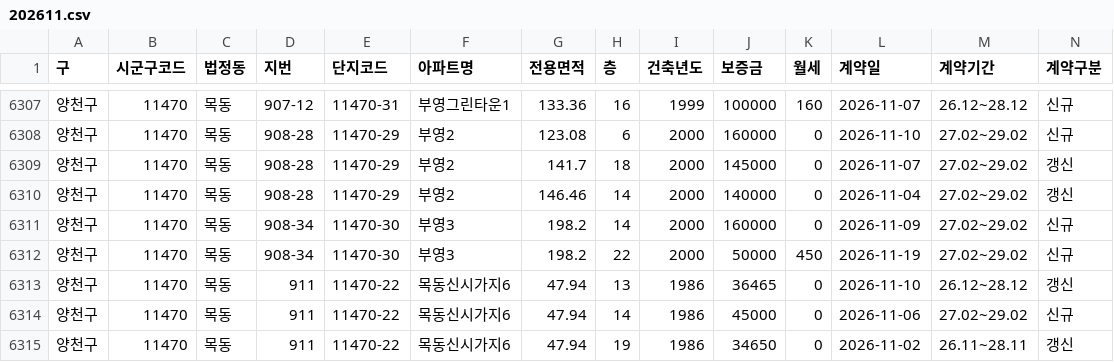
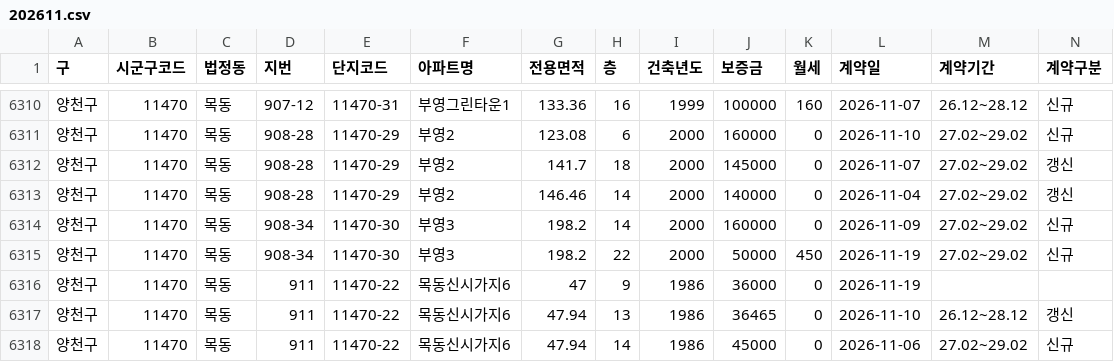
Before and after one commit to mookyol/seoul-apt, a CSV file: data/rent/202611.csv, drawn as a sheet; only a part is shown, gaps mark what is left out; the shorter side is filled out with more unchanged rows; rows hold the shown columns only; the diff covers the shown part only; the diff names each change by its address in the sheet, - before the commit and + after, or states it on an @@ line.

```diff
--- a/data/rent/202611.csv
+++ b/data/rent/202611.csv
+row 6316: 양천구 | 11470 | 목동 | 911 | 11470-22 | 목동신시가지6 | 47 | 9 | 1986 | 36000 | 0 | 2026-11-19
```
Also changed, not shown: 5 added rows elsewhere in this file, data/trades/202609.csv, data/trades/202610.csv, 3 other files.
